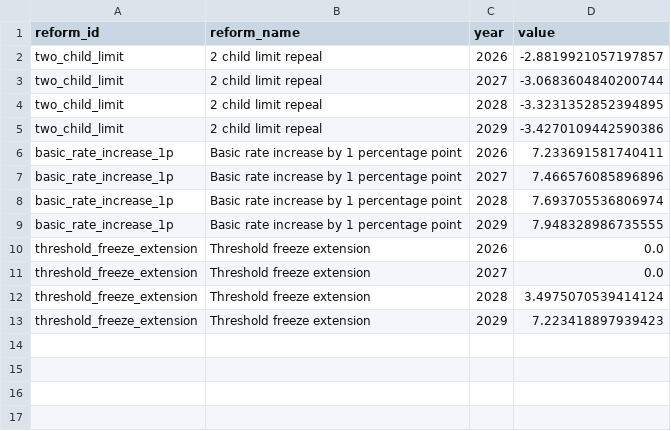
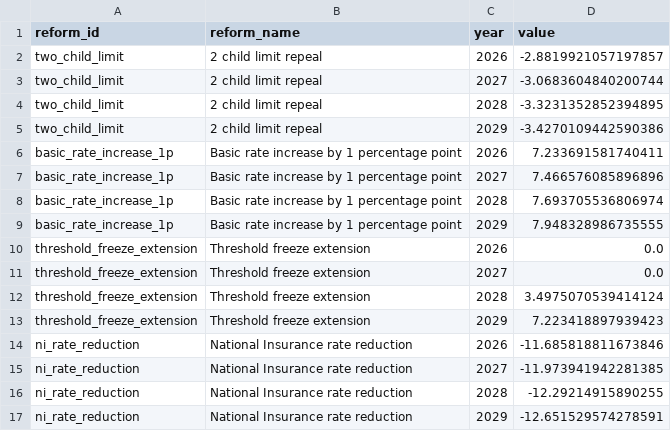
Before and after one commit to PolicyEngine/uk-autumn-budget-dashboard, a CSV file: public/data/budgetary_impact.csv, drawn as a sheet.

```diff
--- a/public/data/budgetary_impact.csv
+++ b/public/data/budgetary_impact.csv
@@ -13 +13,5 @@ threshold_freeze_extension,Threshold freeze extension,2028,3.4975070539414124
 threshold_freeze_extension,Threshold freeze extension,2029,7.223418897939423
+ni_rate_reduction,National Insurance rate reduction,2026,-11.685818811673846
+ni_rate_reduction,National Insurance rate reduction,2027,-11.973941942281385
+ni_rate_reduction,National Insurance rate reduction,2028,-12.29214915890255
+ni_rate_reduction,National Insurance rate reduction,2029,-12.651529574278591
```
Also changed, not shown: public/data/distributional_impact.csv, public/data/metrics.csv, 8 other files.
